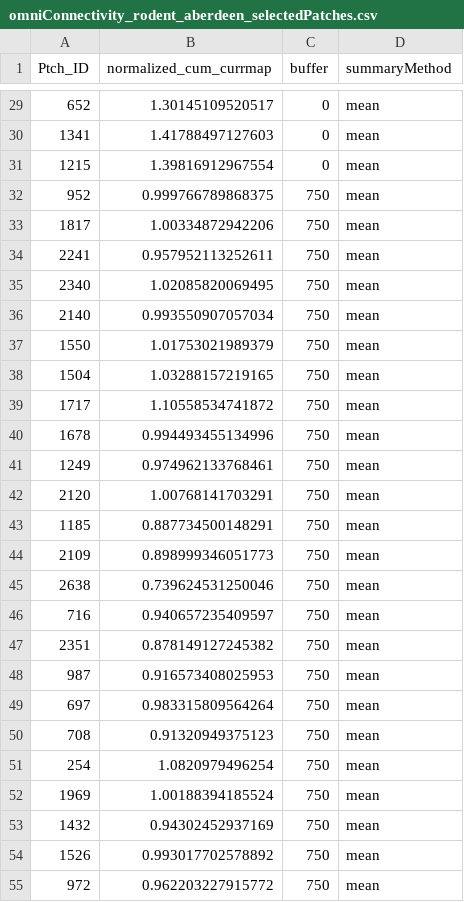
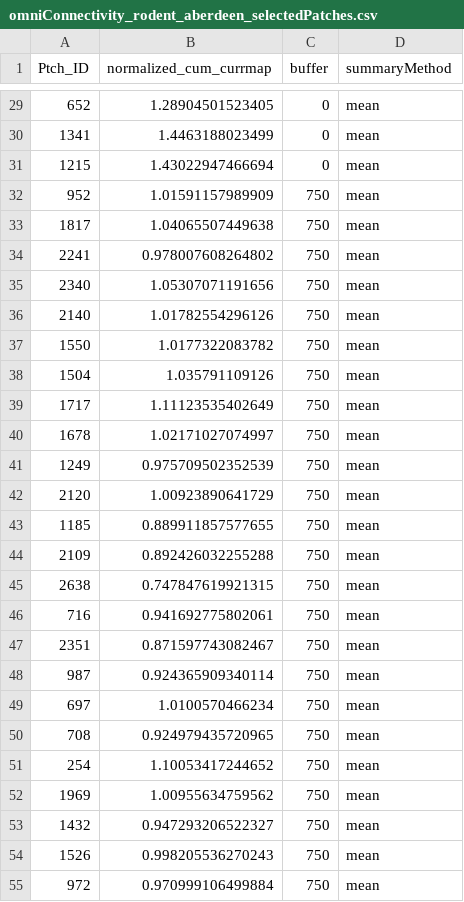
Before and after one commit to BenMMarshall/TICKSOLVE_DeerMovement, a CSV file: tables/omniConnectivity_rodent_aberdeen_selectedPatches.csv, drawn as a sheet; only a part is shown, gaps mark what is left out; the diff covers the shown part only.

```diff
--- a/tables/omniConnectivity_rodent_aberdeen_selectedPatches.csv
+++ b/tables/omniConnectivity_rodent_aberdeen_selectedPatches.csv
@@ -29,27 +29,27 @@
-652,1.30145109520517,0,"mean"
-1341,1.41788497127603,0,"mean"
-1215,1.39816912967554,0,"mean"
-952,0.999766789868375,750,"mean"
-1817,1.00334872942206,750,"mean"
-2241,0.957952113252611,750,"mean"
-2340,1.02085820069495,750,"mean"
-2140,0.993550907057034,750,"mean"
-1550,1.01753021989379,750,"mean"
-1504,1.03288157219165,750,"mean"
-1717,1.10558534741872,750,"mean"
-1678,0.994493455134996,750,"mean"
-1249,0.974962133768461,750,"mean"
-2120,1.00768141703291,750,"mean"
-1185,0.887734500148291,750,"mean"
-2109,0.898999346051773,750,"mean"
-2638,0.739624531250046,750,"mean"
-716,0.940657235409597,750,"mean"
-2351,0.878149127245382,750,"mean"
-987,0.916573408025953,750,"mean"
-697,0.983315809564264,750,"mean"
-708,0.91320949375123,750,"mean"
-254,1.0820979496254,750,"mean"
-1969,1.00188394185524,750,"mean"
-1432,0.94302452937169,750,"mean"
-1526,0.993017702578892,750,"mean"
-972,0.962203227915772,750,"mean"
+652,1.28904501523405,0,"mean"
+1341,1.4463188023499,0,"mean"
+1215,1.43022947466694,0,"mean"
+952,1.01591157989909,750,"mean"
+1817,1.04065507449638,750,"mean"
+2241,0.978007608264802,750,"mean"
+2340,1.05307071191656,750,"mean"
+2140,1.01782554296126,750,"mean"
+1550,1.0177322083782,750,"mean"
+1504,1.035791109126,750,"mean"
+1717,1.11123535402649,750,"mean"
+1678,1.02171027074997,750,"mean"
+1249,0.975709502352539,750,"mean"
+2120,1.00923890641729,750,"mean"
+1185,0.889911857577655,750,"mean"
+2109,0.892426032255288,750,"mean"
+2638,0.747847619921315,750,"mean"
+716,0.941692775802061,750,"mean"
+2351,0.871597743082467,750,"mean"
+987,0.924365909340114,750,"mean"
+697,1.0100570466234,750,"mean"
+708,0.924979435720965,750,"mean"
+254,1.10053417244652,750,"mean"
+1969,1.00955634759562,750,"mean"
+1432,0.947293206522327,750,"mean"
+1526,0.998205536270243,750,"mean"
+972,0.970999106499884,750,"mean"
```
Also changed, not shown: 33 edited cells elsewhere in this file, tables/omniConnectivity_fallow_NA_selectedPatches.csv, tables/omniConnectivity_rodent_wessex_selectedPatches.csv, 31 other files.
